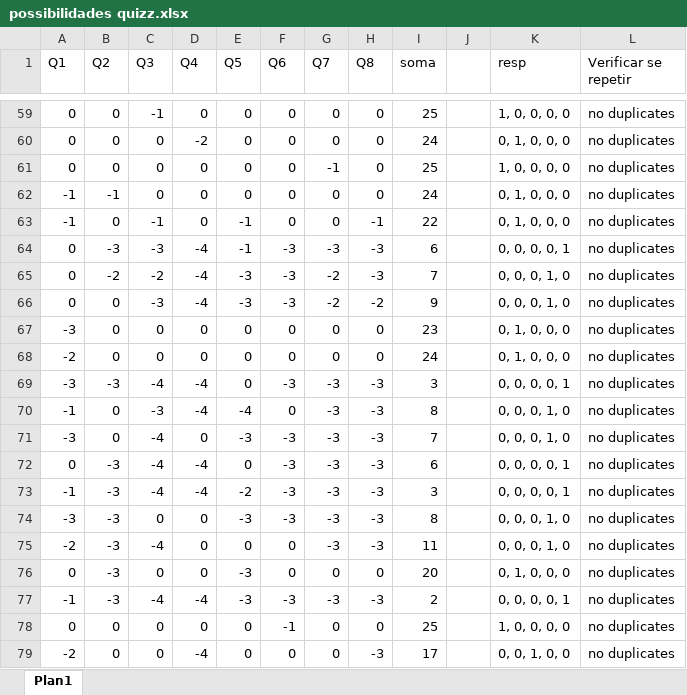
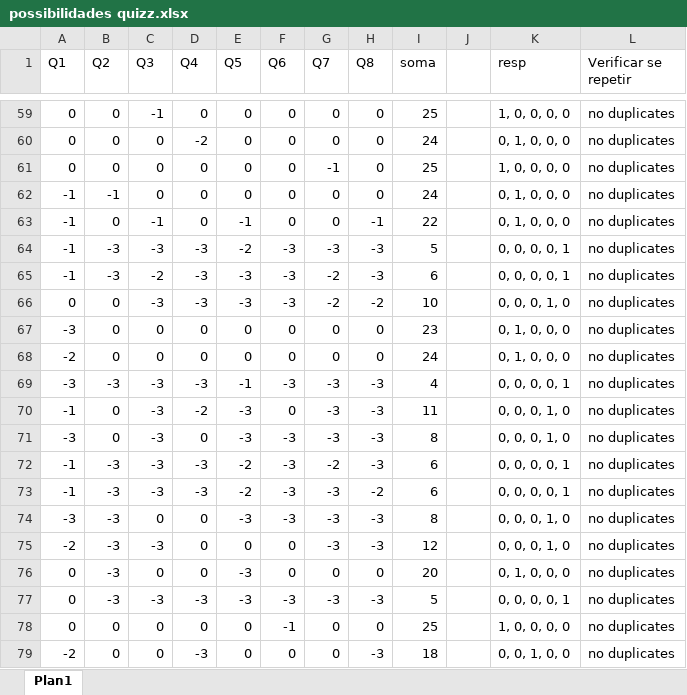
Before and after one commit to Alfser/Projetos-de-IC-em-R, an Excel workbook: neural networks/possibilidades quizz.xlsx, sheet Plan1, drawn as a sheet; only a part is shown, gaps mark what is left out; values as stored, in another font and other column widths than the file's, no borders; conditional formats not drawn; the diff covers the shown part only; the diff names each change by its address in the sheet, - before the commit and + after, or states it on an @@ line.

```diff
--- a/neural networks/possibilidades quizz.xlsx (sheet Plan1)
+++ b/neural networks/possibilidades quizz.xlsx (sheet Plan1)
-A64:A65 (Q1): 0
+A64:A65 (Q1): -1
-D64:D66 (Q4): -4
+D64:D66 (Q4): -3
-E64 (Q5): -1
+E64 (Q5): -2
-I64 (soma): 6
+I64 (soma): 5
-B65 (Q2): -2
+B65 (Q2): -3
-I65 (soma): 7
+I65 (soma): 6
-K65 (resp): 0, 0, 0, 1, 0
+K65 (resp): 0, 0, 0, 0, 1
-I66 (soma): 9
+I66 (soma): 10
-C69 (Q3): -4
+C69 (Q3): -3
-D69 (Q4): -4
+D69 (Q4): -3
-E69 (Q5): 0
+E69 (Q5): -1
-I69 (soma): 3
+I69 (soma): 4
-D70 (Q4): -4
+D70 (Q4): -2
-E70 (Q5): -4
+E70 (Q5): -3
-I70 (soma): 8
+I70 (soma): 11
-C71:C73 (Q3): -4
+C71:C73 (Q3): -3
-I71 (soma): 7
+I71 (soma): 8
-A72 (Q1): 0
+A72 (Q1): -1
-D72:D73 (Q4): -4
+D72:D73 (Q4): -3
-E72 (Q5): 0
+E72 (Q5): -2
-G72 (Q7): -3
+G72 (Q7): -2
-H73 (Q8): -3
+H73 (Q8): -2
-I73 (soma): 3
+I73 (soma): 6
-C75 (Q3): -4
+C75 (Q3): -3
-I75 (soma): 11
+I75 (soma): 12
-A77 (Q1): -1
+A77 (Q1): 0
-C77 (Q3): -4
+C77 (Q3): -3
-D77 (Q4): -4
+D77 (Q4): -3
-I77 (soma): 2
+I77 (soma): 5
-D79 (Q4): -4
+D79 (Q4): -3
-I79 (soma): 17
+I79 (soma): 18
```
Also changed, not shown: 1 added row and 80 edited cells elsewhere in this sheet, 5 other files.
